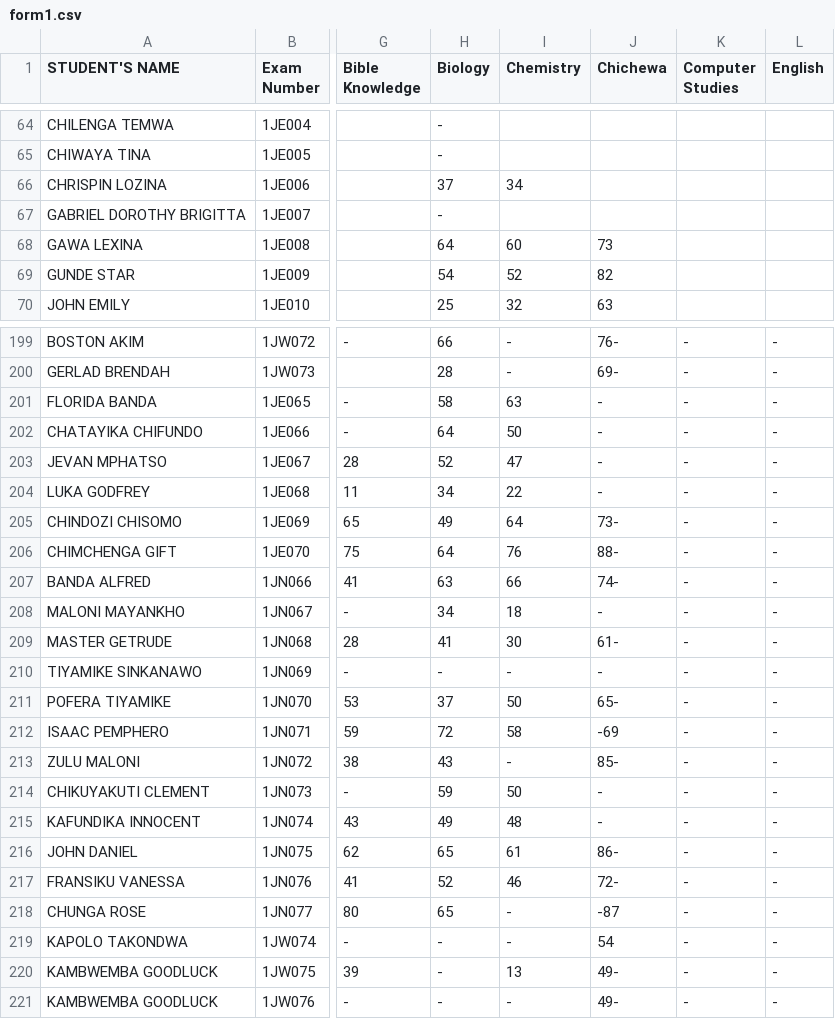
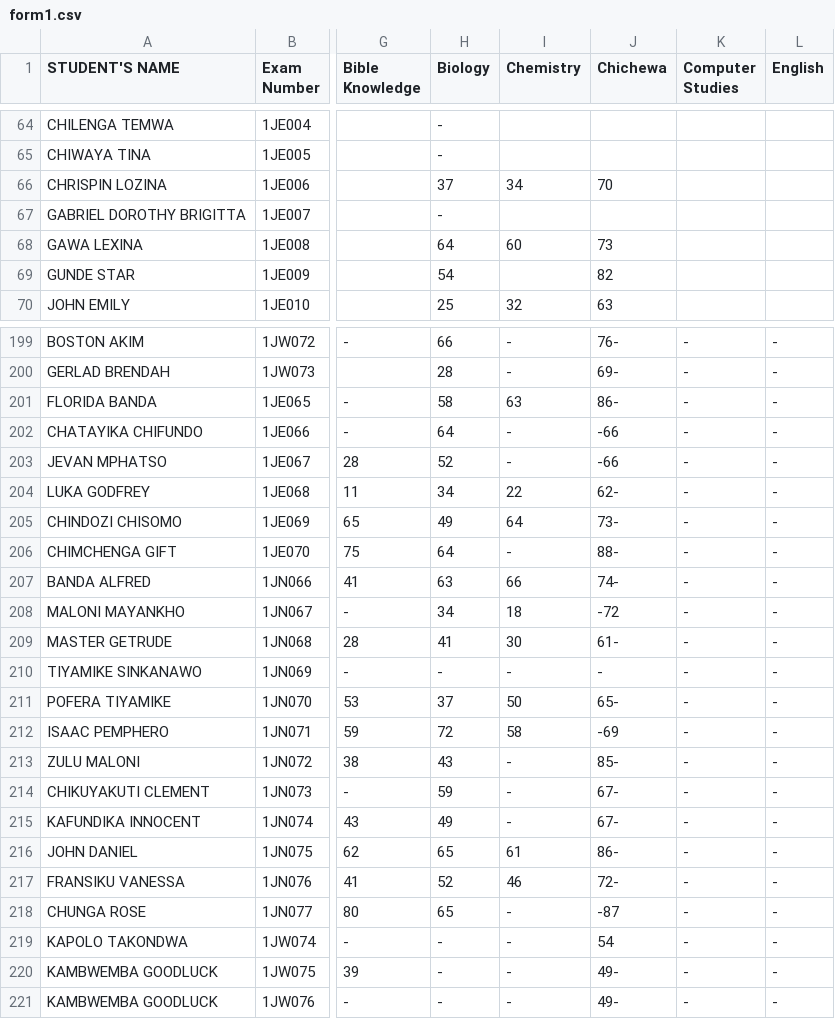
Before and after one commit to enitac/n, a CSV file: form1.csv, drawn as a sheet; only a part is shown, gaps mark what is left out; the diff covers the shown part only; the diff names each change by its address in the sheet, - before the commit and + after, or states it on an @@ line.

Commit message:
Update: form1 - Chichewa (4/22/2026, 10:06:35 AM)

```diff
--- a/form1.csv
+++ b/form1.csv
-J66 (Chichewa): (empty)
+J66 (Chichewa): 70
-I69 (Chemistry): 52
+I69 (Chemistry): (empty)
-J201 (Chichewa): -
+J201 (Chichewa): 86-
-I202 (Chemistry): 50
+I202 (Chemistry): -
-J202:J203 (Chichewa): -
+J202:J203 (Chichewa): -66
-I203 (Chemistry): 47
+I203 (Chemistry): -
-J204 (Chichewa): -
+J204 (Chichewa): 62-
-I206 (Chemistry): 76
+I206 (Chemistry): -
-J208 (Chichewa): -
+J208 (Chichewa): -72
-I214 (Chemistry): 50
+I214 (Chemistry): -
-J214:J215 (Chichewa): -
+J214:J215 (Chichewa): 67-
-I215 (Chemistry): 48
+I215 (Chemistry): -
-I220 (Chemistry): 13
+I220 (Chemistry): -
```
Also changed, not shown: 33 edited cells elsewhere in this file.
